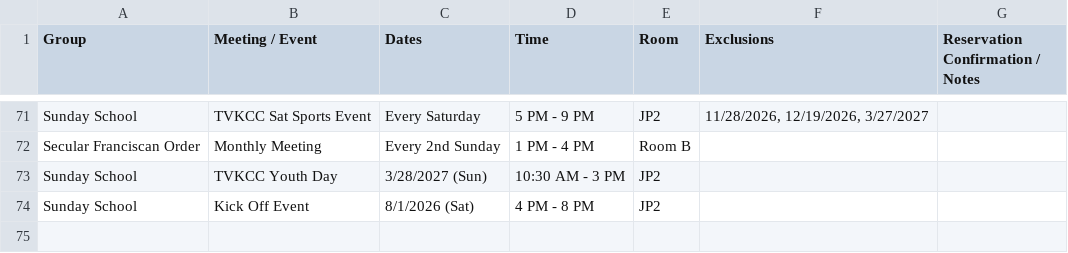
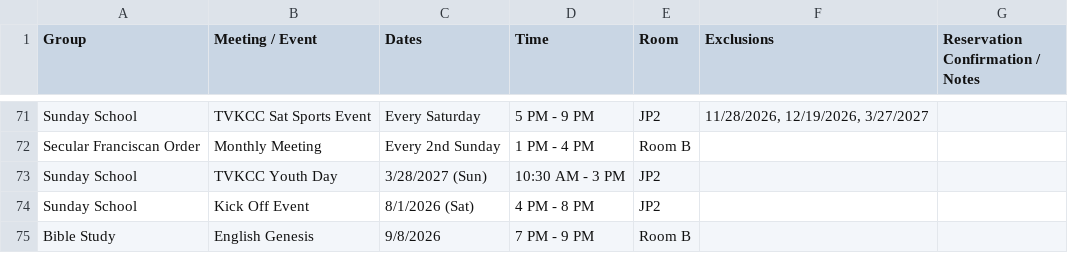
Before and after one commit to youngkjoo/ses-schedule, a CSV file: sheet_2026_2027.csv, drawn as a sheet; only a part is shown, gaps mark what is left out; the diff names each change by its address in the sheet, - before the commit and + after, or states it on an @@ line.

Commit message:
Add Bible Study English Genesis on 9/8/2026 in Room B

```diff
--- a/sheet_2026_2027.csv
+++ b/sheet_2026_2027.csv
+row 75: Bible Study | English Genesis | 9/8/2026 | 7 PM - 9 PM | Room B
```
Also changed, not shown: 1 other file.
